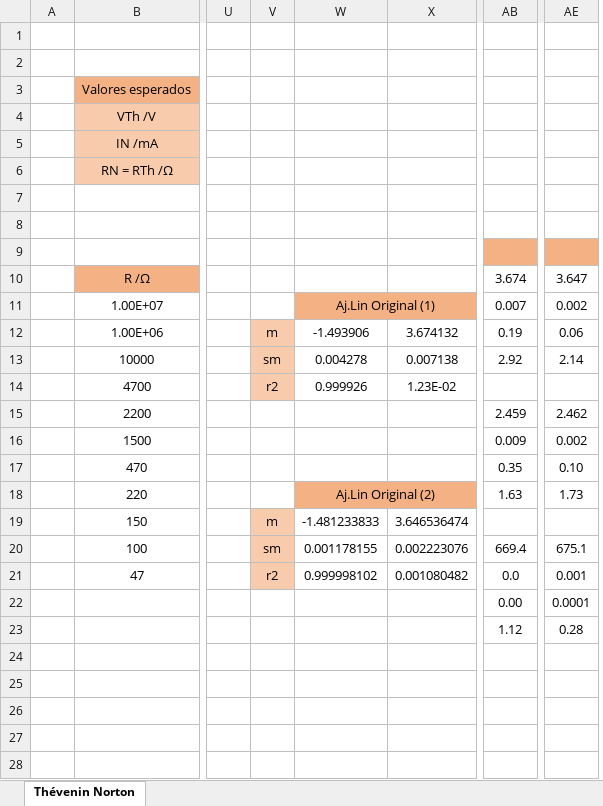
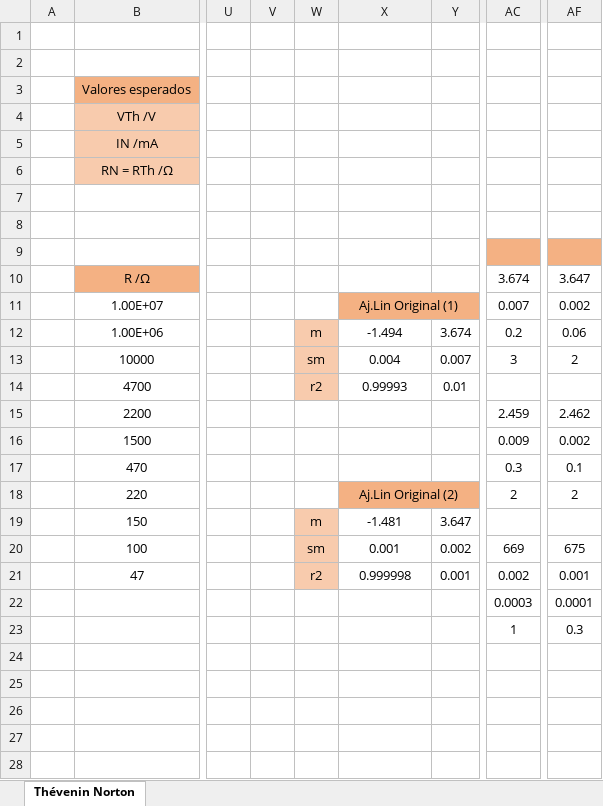
Before and after one commit to sergisousa/LABSFISICAII, an Excel workbook: -114/T1B/T1B.xlsx, sheet Thévenin Norton, drawn as a sheet; only a part is shown, gaps mark what is left out; values as stored, in another font and other column widths than the file's, no borders; charts and pictures not drawn; removed rows and columns are numbered as before the commit, all else as after; the diff covers the shown part only; the diff names each change by its address in the sheet, - before the commit and + after, or states it on an @@ line.

Commit message:
Update T1B.xlsx
nao sei o que mudei

```diff
--- a/-114/T1B/T1B.xlsx (sheet Thévenin Norton)
+++ b/-114/T1B/T1B.xlsx (sheet Thévenin Norton)
+column V, empty
-column X, rows 12-21: 3.674132 | 0.007138 | 1.23E-02 | 9 | 1E-03 |  |  | 3.646536474 | 0.002223076 | 0.001080482
+column Y, rows 12-21: 3.674 | 0.007 | 0.01 | 9 | 1E-03 |  |  | 3.647 | 0.002 | 0.001
-X12: -1.493906
+X12: -1.494
-AC12: 0.19
+AC12: 0.2
-X13: 0.004278
+X13: 0.004
-AC13: 2.92
+AC13: 3
-AF13: 2.14
+AF13: 2
-X14: 0.999926
+X14: 0.99993
-AC17: 0.35
+AC17: 0.3
-AF17: 0.10
+AF17: 0.1
-AC18: 1.63
+AC18: 2
-AF18: 1.73
+AF18: 2
-X19: -1.481233833
+X19: -1.481
-X20: 0.001178155
+X20: 0.001
-AC20: 669.4
+AC20: 669
-AF20: 675.1
+AF20: 675
-X21: 0.999998102
+X21: 0.999998
-AC21: 0.0
+AC21: 0.002
-AC22: 0.00
+AC22: 0.0003
-AC23: 1.12
+AC23: 1
-AF23: 0.28
+AF23: 0.3
```
Also changed, not shown: 16 edited cells elsewhere in this sheet, formulas that keep their value, charts or pictures.
